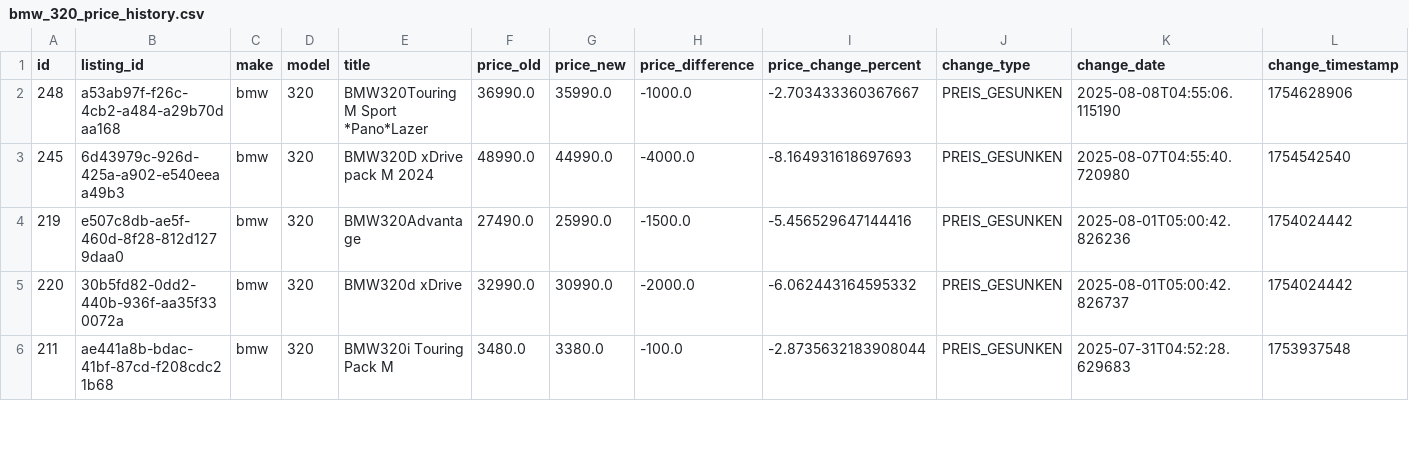
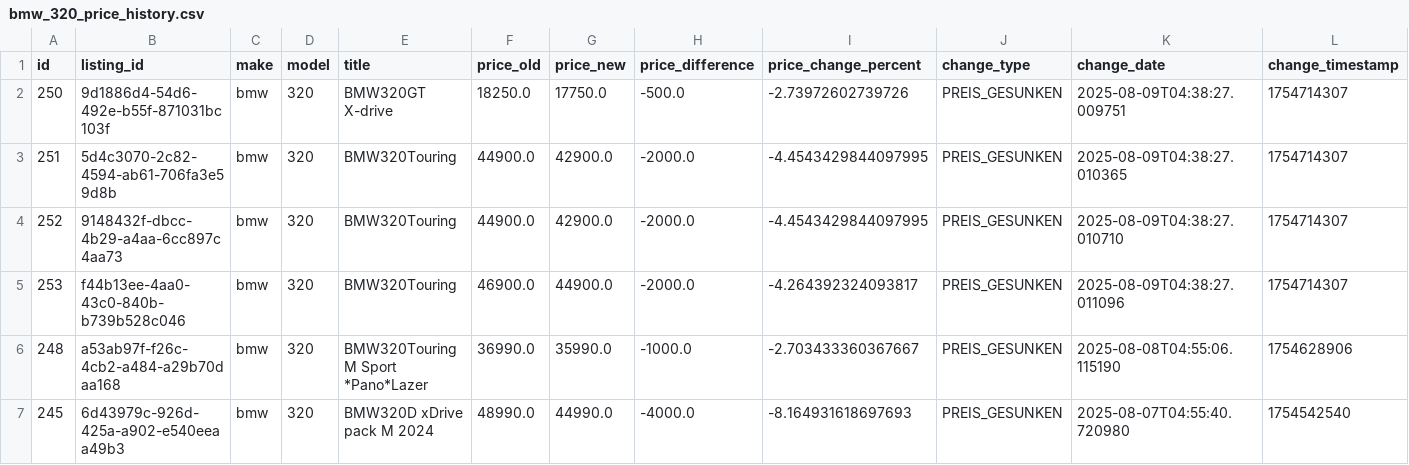
Before and after one commit to masterries/AutoAnalyse, a CSV file: scrapper/data/bmw_320_price_history.csv, drawn as a sheet; only a part is shown; the shorter side is filled out with more unchanged rows; rows hold the shown columns only; the diff names each change by its address in the sheet, - before the commit and + after, or states it on an @@ line.

```diff
--- a/scrapper/data/bmw_320_price_history.csv
+++ b/scrapper/data/bmw_320_price_history.csv
+row 2: 250 | 9d1886d4-54d6-492e-b55f-871031bc103f | bmw | 320 | BMW320GT X-drive | 18250.0 | 17750.0 | -500.0 | -2.73972602739726 | PREIS_GESUNKEN | 2025-08-09T04:38:27.009751 | 1754714307
+row 3: 251 | 5d4c3070-2c82-4594-ab61-706fa3e59d8b | bmw | 320 | BMW320Touring | 44900.0 | 42900.0 | -2000.0 | -4.4543429844097995 | PREIS_GESUNKEN | 2025-08-09T04:38:27.010365 | 1754714307
+row 4: 252 | 9148432f-dbcc-4b29-a4aa-6cc897c4aa73 | bmw | 320 | BMW320Touring | 44900.0 | 42900.0 | -2000.0 | -4.4543429844097995 | PREIS_GESUNKEN | 2025-08-09T04:38:27.010710 | 1754714307
+row 5: 253 | f44b13ee-4aa0-43c0-840b-b739b528c046 | bmw | 320 | BMW320Touring | 46900.0 | 44900.0 | -2000.0 | -4.264392324093817 | PREIS_GESUNKEN | 2025-08-09T04:38:27.011096 | 1754714307
```
Also changed, not shown: scrapper/data/audi_a1_listings.csv, scrapper/data/audi_a3_listings.csv, 44 other files.
